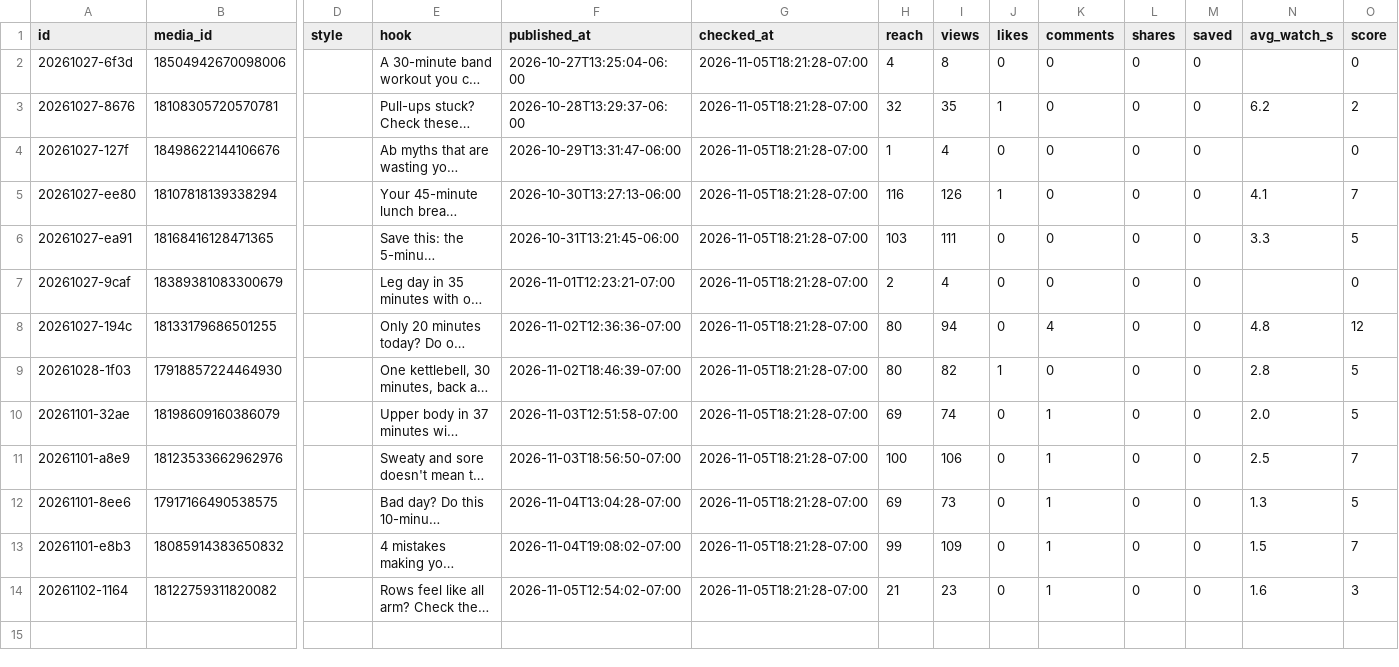
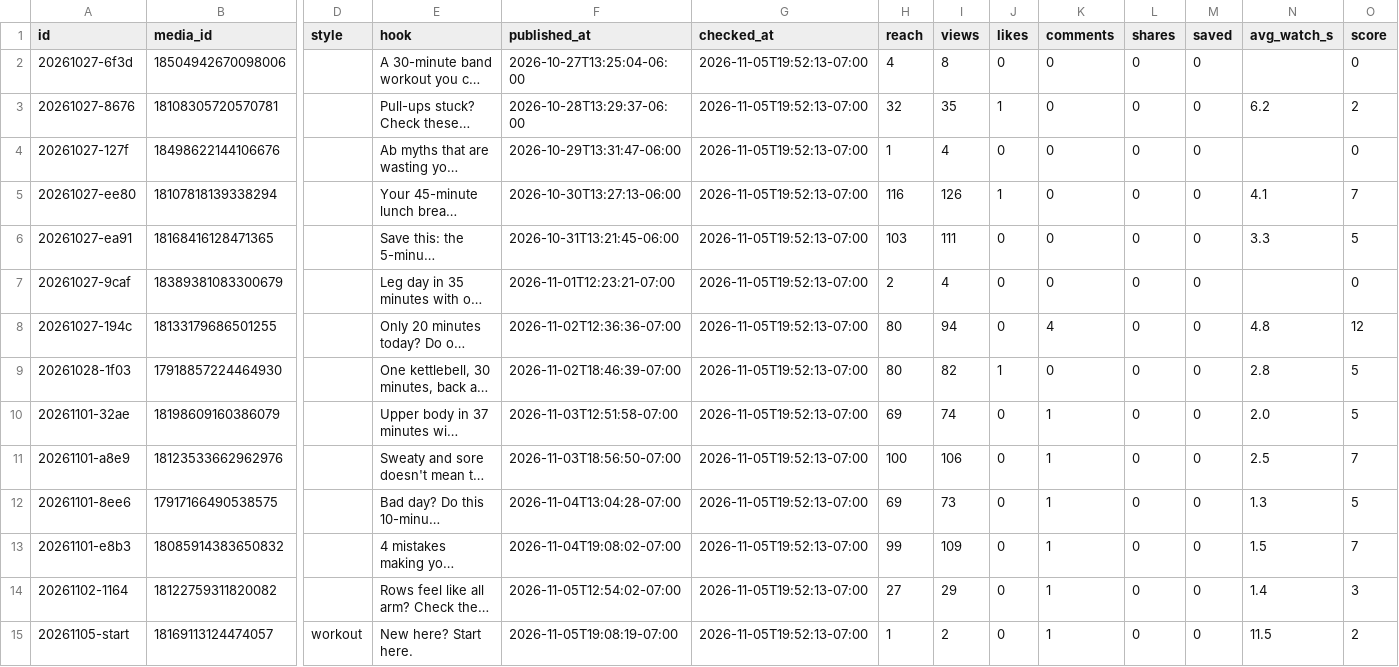
Before and after one commit to lunchbreaklifts/lunch-break-lifts, a CSV file: stats.csv, drawn as a sheet; only a part is shown, gaps mark what is left out; long unchanged cells end in …; rows hold the shown columns only; the diff names each change by its address in the sheet, - before the commit and + after, or states it on an @@ line.

Commit message:
Comment replies

```diff
--- a/stats.csv
+++ b/stats.csv
-G2:G14 (checked_at): 2026-11-05T18:21:28-07:00
+G2:G14 (checked_at): 2026-11-05T19:52:13-07:00
-H14 (reach): 21
+H14 (reach): 27
-I14 (views): 23
+I14 (views): 29
-N14 (avg_watch_s): 1.6
+N14 (avg_watch_s): 1.4
+row 15: 20261105-start | 18169113124474057 | workout | New here? Start here. | 2026-11-05T19:08:19-07:00 | 2026-11-05T19:52:13-07:00 | 1 | 2 | 0 | 1 | 0 | 0 | 11.5 | 2
```
Also changed, not shown: 2 other files.
